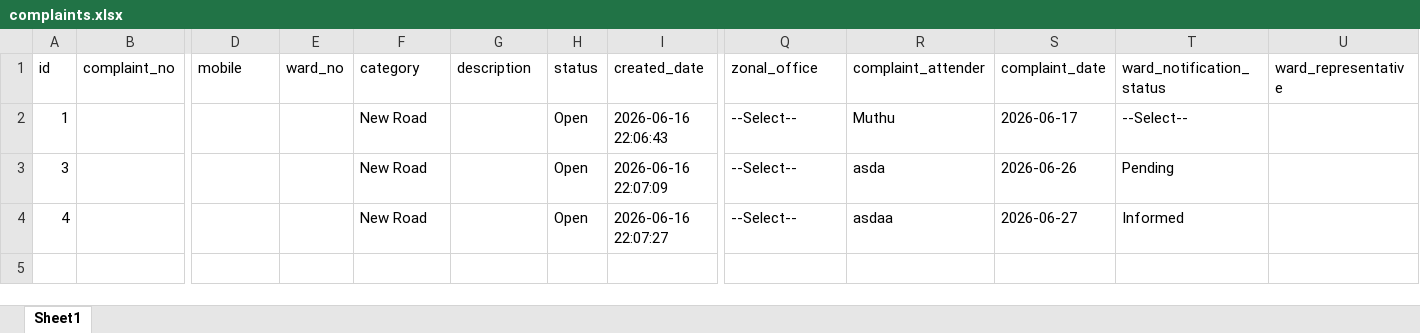
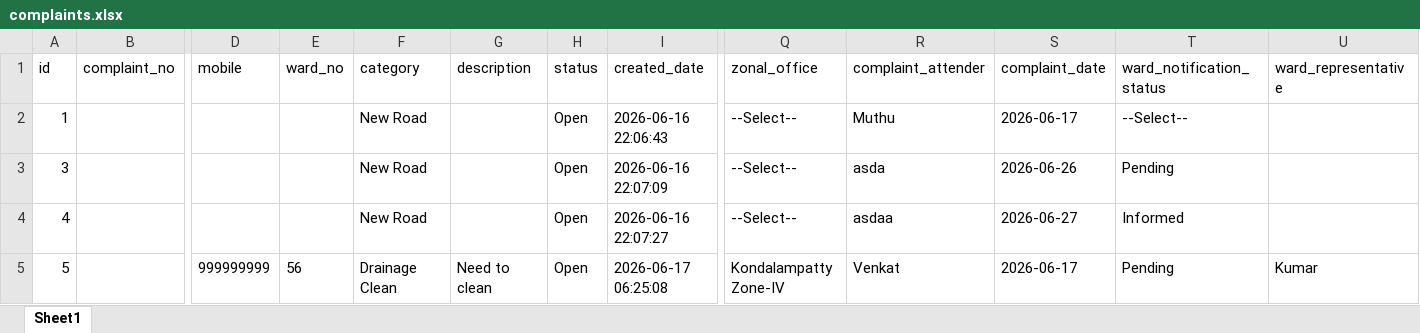
Before and after one commit to salemdtpubliccomplaints-afk/publicgriveance, an Excel workbook: Publicgriveance/complaints.xlsx, sheet Sheet1, drawn as a sheet; only a part is shown, gaps mark what is left out; values as stored, in another font and other column widths than the file's, no borders; rows hold the shown columns only; the diff names each change by its address in the sheet, - before the commit and + after, or states it on an @@ line.

```diff
--- a/Publicgriveance/complaints.xlsx (sheet Sheet1)
+++ b/Publicgriveance/complaints.xlsx (sheet Sheet1)
+row 5: 5 |  | 999999999 | 56 | Drainage Clean | Need to clean | Open | 2026-06-17 06:25:08 | Kondalampatty Zone-IV | Venkat | 2026-06-17 | Pending | Kumar
```
Also changed, not shown: 2 other files.
